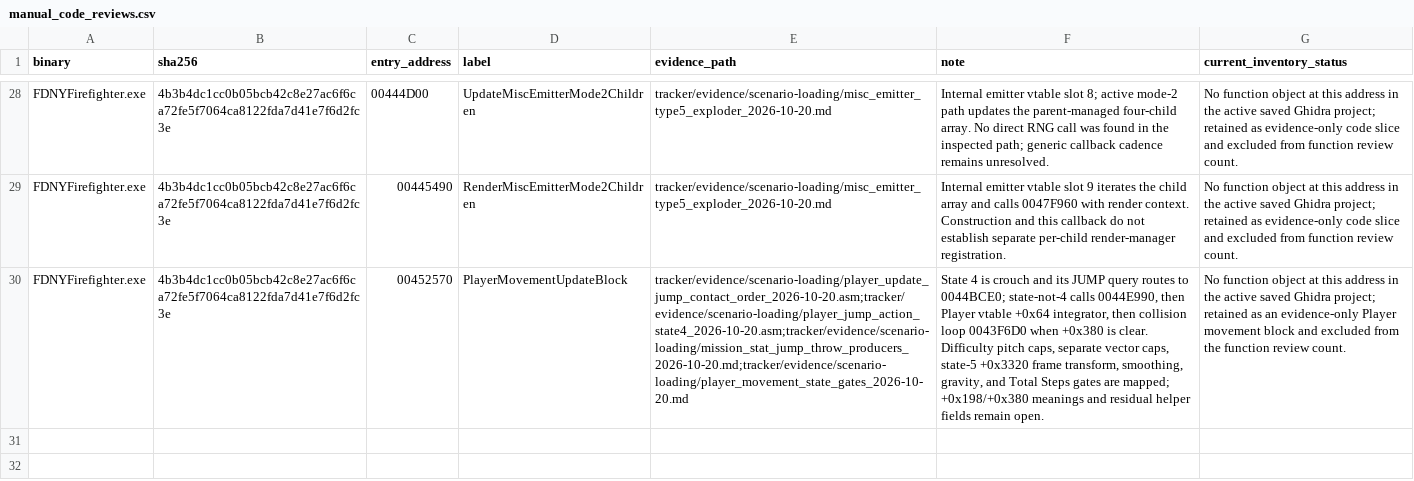
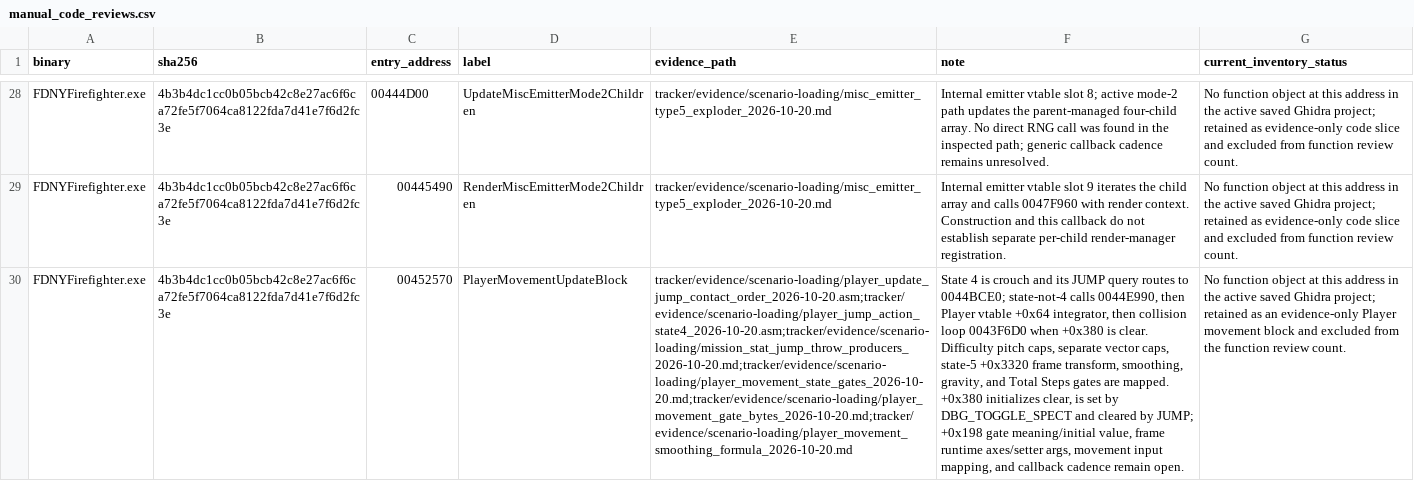
Before and after one commit to JacobPilawa/fdny-maps, a CSV file: decomp_revised/tracker/manual_code_reviews.csv, drawn as a sheet; only a part is shown, gaps mark what is left out; the diff names each change by its address in the sheet, - before the commit and + after, or states it on an @@ line.

```diff
--- a/decomp_revised/tracker/manual_code_reviews.csv
+++ b/decomp_revised/tracker/manual_code_reviews.csv
-E30 (evidence_path): tracker/evidence/scenario-loading/player_update_jump_contact_order_2026-10-20.asm;tracker/evidence/scenario-loading/player_jump_action_state4_2026-10-20.asm;tracker/evidence/scenario-loading/mission_stat_jump_throw_producers_2026-10-20.md;tracker/evidence/scenario-loading/player_movement_state_gates_2026-10-20.md
+E30 (evidence_path): tracker/evidence/scenario-loading/player_update_jump_contact_order_2026-10-20.asm;tracker/evidence/scenario-loading/player_jump_action_state4_2026-10-20.asm;tracker/evidence/scenario-loading/mission_stat_jump_throw_producers_2026-10-20.md;tracker/evidence/scenario-loading/player_movement_state_gates_2026-10-20.md;tracker/evidence/scenario-loading/player_movement_gate_bytes_2026-10-20.md;tracker/evidence/scenario-loading/player_movement_smoothing_formula_2026-10-20.md
-F30 (note): …gates are mapped; +0x198/+0x380 meanings and residual helper fields remain open.
+F30 (note): …gates are mapped. +0x380 initializes clear, is set by DBG_TOGGLE_SPECT and cleared by JUMP; +0x198 gate meaning/initial value, frame runtime axes/setter args, movement input mapping, and callback cadence remain open.
```
Also changed, not shown: decomp_revised/tracker/progress_history.csv, 5 other files.
